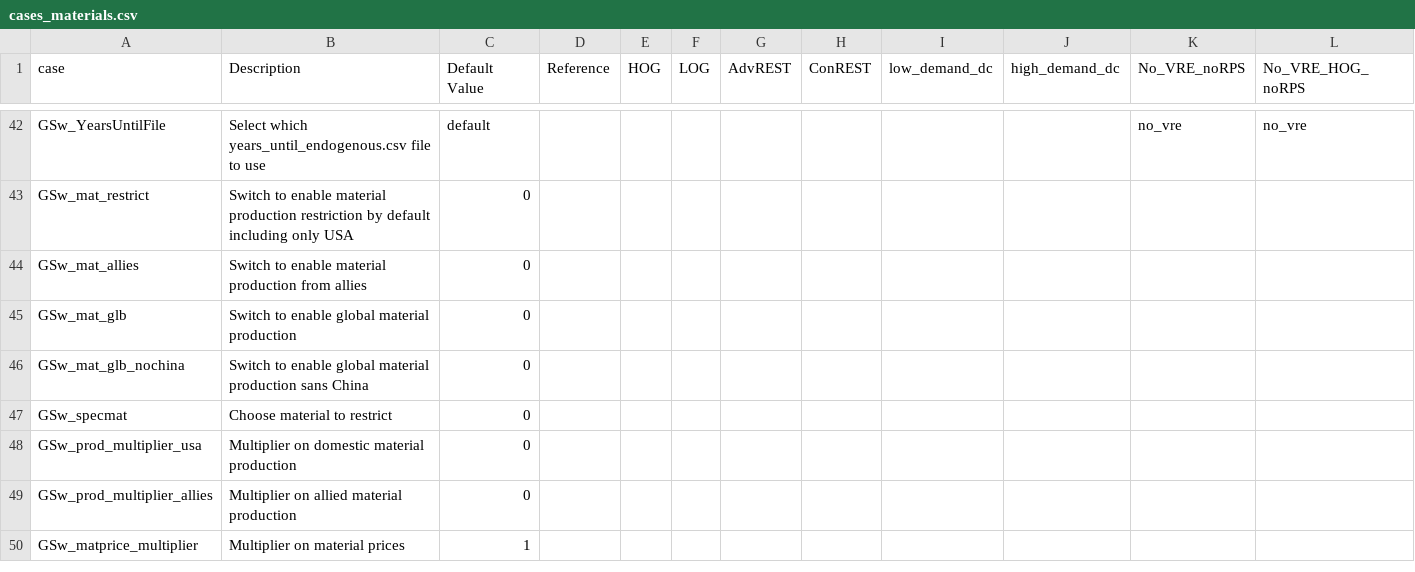
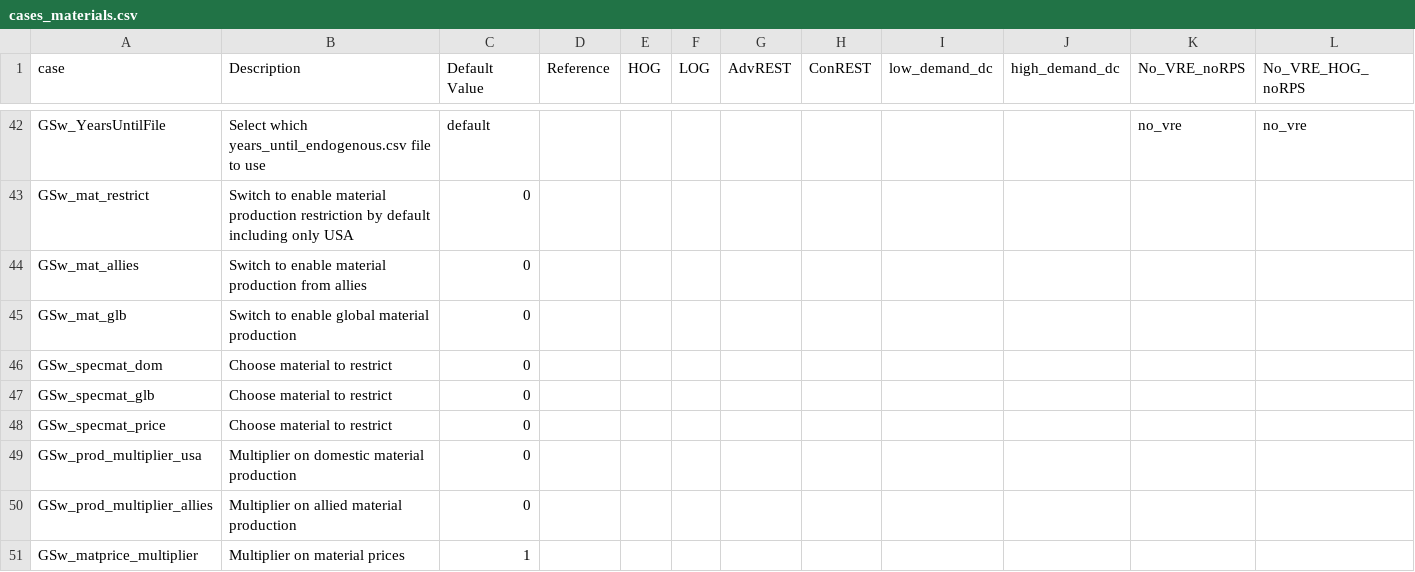
Before and after one commit to ajsbergman/ReEDS, a CSV file: cases_materials.csv, drawn as a sheet; only a part is shown, gaps mark what is left out; addresses are those after the commit; rows hold the shown columns only; the diff names each change by its address in the sheet, - before the commit and + after, or states it on an @@ line.

```diff
--- a/cases_materials.csv
+++ b/cases_materials.csv
+row 46: GSw_specmat_dom | Choose material to restrict | 0
-A47 (case): GSw_mat_glb_nochina
+A47 (case): GSw_specmat_glb
-B47 (Description): Switch to enable global material production sans China
+B47 (Description): Choose material to restrict
-A48 (case): GSw_specmat
+A48 (case): GSw_specmat_price
```
Also changed, not shown: cases_materials_all.csv, cases_materials_special.csv, 2 other files.
